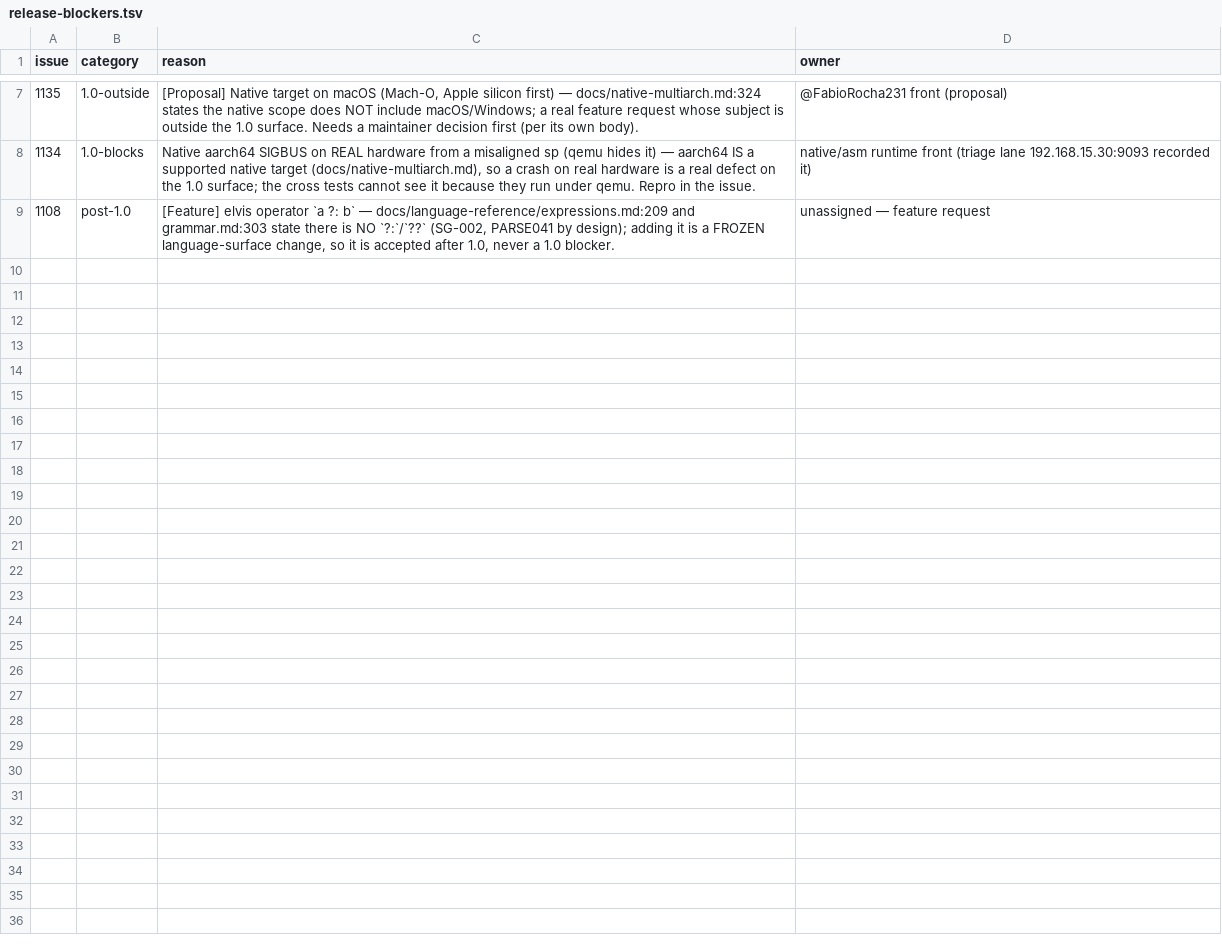
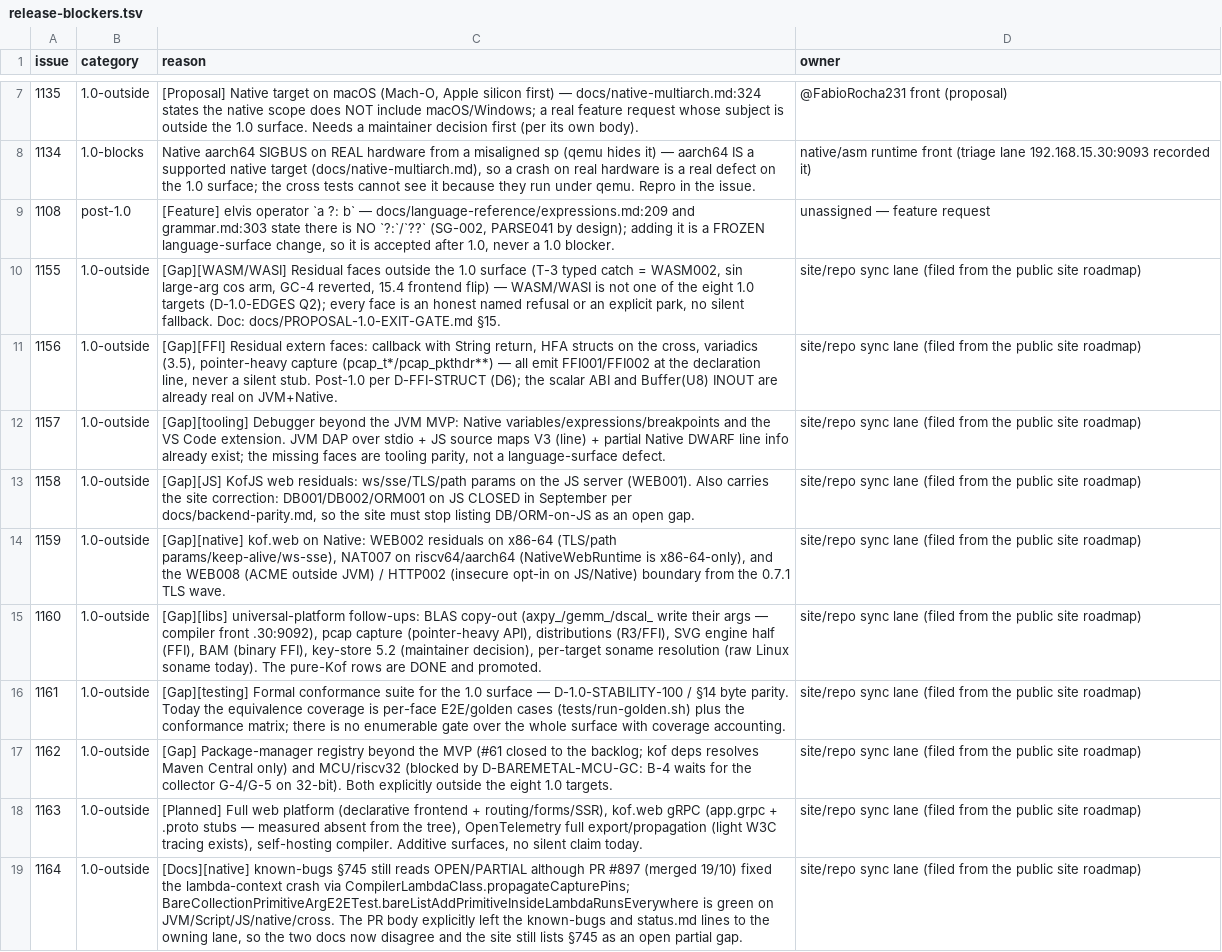
Before and after one commit to KofLang/Kof4j, a TSV file: scripts/release-blockers.tsv, drawn as a sheet; only a part is shown, gaps mark what is left out; the diff names each change by its address in the sheet, - before the commit and + after, or states it on an @@ line.

Commit message:
docs(ledger): classify the ten gap issues filed from the public site (all 1.0-outside)
Site/repo sync: every limitation the public roadmap lists as incomplete,
in-development or planned now has a repo ticket, and this ledger row set
keeps the classification gate at rc=0 with the same single 1.0-block.

#1155 WASM/WASI residuals (outside the eight 1.0 targets) - T-3, sin-cos arm,
      GC-4, 15.4 flip
#1156 FFI residuals - String-return callback, HFA on cross, variadics, pcap
#1157 Debugger beyond the JVM MVP - Native vars/breakpoints, VS Code ext
#1158 KofJS web residuals - ws/sse/TLS/path params (DB/ORM-on-JS CLOSED)
#1159 kof.web on Native - WEB002, NAT007, WEB008/HTTP002 boundary
#1160 universal-platform follow-ups - BLAS copy-out, pcap capture, BAM, 5.2
#1161 formal conformance suite (D-1.0-STABILITY-100)
#1162 package registry + MCU/riscv32 (both outside the 1.0 surface)
#1163 full web platform, gRPC, OTel export, self-hosting
#1164 known-bugs §745 still OPEN/PARTIAL although PR #897 fixed it

Verified: check_release_blockers rc=0 (0 violations, 1 open 1.0-blocks),
--selftest OK, check_ledger_anchors rc=0.

```diff
--- a/scripts/release-blockers.tsv
+++ b/scripts/release-blockers.tsv
+row 10: 1155 | 1.0-outside | [Gap][WASM/WASI] Residual faces outside the 1.0 surface (T-3 typed catch = WASM002, sin large-arg cos arm, GC-4 reverted, 15.4 frontend flip) — WASM/WASI is not one of the eight 1.0 targets (D-1.0-EDGES Q2); every face is an honest named refusal or an explicit park, no silent fallback. Doc: docs/PROPOSAL-1.0-EXIT-GATE.md §15. | site/repo sync lane (filed from the public site roadmap)
+row 11: 1156 | 1.0-outside | [Gap][FFI] Residual extern faces: callback with String return, HFA structs on the cross, variadics (3.5), pointer-heavy capture (pcap_t*/pcap_pkthdr**) — all emit FFI001/FFI002 at the declaration line, never a silent stub. Post-1.0 per D-FFI-STRUCT (D6); the scalar ABI and Buffer(U8) INOUT are already real on JVM+Native. | site/repo sync lane (filed from the public site roadmap)
+row 12: 1157 | 1.0-outside | [Gap][tooling] Debugger beyond the JVM MVP: Native variables/expressions/breakpoints and the VS Code extension. JVM DAP over stdio + JS source maps V3 (line) + partial Native DWARF line info already exist; the missing faces are tooling parity, not a language-surface defect. | site/repo sync lane (filed from the public site roadmap)
+row 13: 1158 | 1.0-outside | [Gap][JS] KofJS web residuals: ws/sse/TLS/path params on the JS server (WEB001). Also carries the site correction: DB001/DB002/ORM001 on JS CLOSED in September per docs/backend-parity.md, so the site must stop listing DB/ORM-on-JS as an open gap. | site/repo sync lane (filed from the public site roadmap)
+row 14: 1159 | 1.0-outside | [Gap][native] kof.web on Native: WEB002 residuals on x86-64 (TLS/path params/keep-alive/ws-sse), NAT007 on riscv64/aarch64 (NativeWebRuntime is x86-64-only), and the WEB008 (ACME outside JVM) / HTTP002 (insecure opt-in on JS/Native) boundary from the 0.7.1 TLS wave. | site/repo sync lane (filed from the public site roadmap)
+row 15: 1160 | 1.0-outside | [Gap][libs] universal-platform follow-ups: BLAS copy-out (axpy_/gemm_/dscal_ write their args — compiler front .30:9092), pcap capture (pointer-heavy API), distributions (R3/FFI), SVG engine half (FFI), BAM (binary FFI), key-store 5.2 (maintainer decision), per-target soname resolution (raw Linux soname today). The pure-Kof rows are DONE and promoted. | site/repo sync lane (filed from the public site roadmap)
+row 16: 1161 | 1.0-outside | [Gap][testing] Formal conformance suite for the 1.0 surface — D-1.0-STABILITY-100 / §14 byte parity. Today the equivalence coverage is per-face E2E/golden cases (tests/run-golden.sh) plus the conformance matrix; there is no enumerable gate over the whole surface with coverage accounting. | site/repo sync lane (filed from the public site roadmap)
+row 17: 1162 | 1.0-outside | [Gap] Package-manager registry beyond the MVP (#61 closed to the backlog; kof deps resolves Maven Central only) and MCU/riscv32 (blocked by D-BAREMETAL-MCU-GC: B-4 waits for the collector G-4/G-5 on 32-bit). Both explicitly outside the eight 1.0 targets. | site/repo sync lane (filed from the public site roadmap)
+row 18: 1163 | 1.0-outside | [Planned] Full web platform (declarative frontend + routing/forms/SSR), kof.web gRPC (app.grpc + .proto stubs — measured absent from the tree), OpenTelemetry full export/propagation (light W3C tracing exists), self-hosting compiler. Additive surfaces, no silent claim today. | site/repo sync lane (filed from the public site roadmap)
+row 19: 1164 | 1.0-outside | [Docs][native] known-bugs §745 still reads OPEN/PARTIAL although PR #897 (merged 19/10) fixed the lambda-context crash via CompilerLambdaClass.propagateCapturePins; BareCollectionPrimitiveArgE2ETest.bareListAddPrimitiveInsideLambdaRunsEverywhere is green on JVM/Script/JS/native/cross. The PR body explicitly left the known-bugs and status.md lines to the owning lane, so the two docs now disagree and the site still lists §745 as an open partial gap. | site/repo sync lane (filed from the public site roadmap)
```
